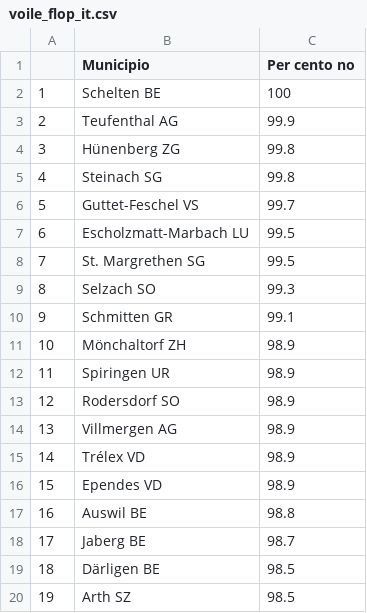
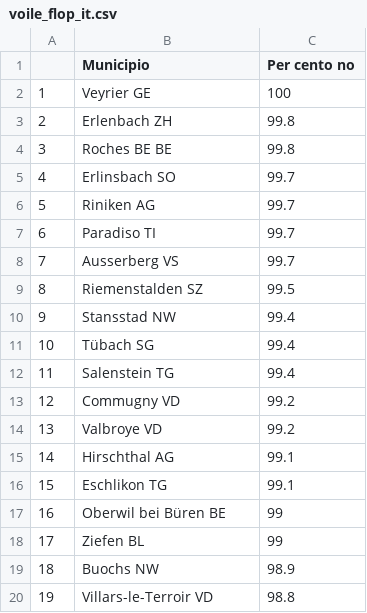
Before and after one commit to vey83/lena_maerz2021, a CSV file: Tableaux/voile_flop_it.csv, drawn as a sheet; only a part is shown; the diff covers the shown part only.

```diff
--- a/Tableaux/voile_flop_it.csv
+++ b/Tableaux/voile_flop_it.csv
@@ -1,20 +1,20 @@
 "","Municipio","Per cento no"
-"1","Schelten BE",100
-"2","Teufenthal AG",99.9
-"3","Hünenberg ZG",99.8
-"4","Steinach SG",99.8
-"5","Guttet-Feschel VS",99.7
-"6","Escholzmatt-Marbach LU",99.5
-"7","St. Margrethen SG",99.5
-"8","Selzach SO",99.3
-"9","Schmitten GR",99.1
-"10","Mönchaltorf ZH",98.9
-"11","Spiringen UR",98.9
-"12","Rodersdorf SO",98.9
-"13","Villmergen AG",98.9
-"14","Trélex VD",98.9
-"15","Ependes VD",98.9
-"16","Auswil BE",98.8
-"17","Jaberg BE",98.7
-"18","Därligen BE",98.5
-"19","Arth SZ",98.5
+"1","Veyrier GE",100
+"2","Erlenbach ZH",99.8
+"3","Roches BE BE",99.8
+"4","Erlinsbach SO",99.7
+"5","Riniken AG",99.7
+"6","Paradiso TI",99.7
+"7","Ausserberg VS",99.7
+"8","Riemenstalden SZ",99.5
+"9","Stansstad NW",99.4
+"10","Tübach SG",99.4
+"11","Salenstein TG",99.4
+"12","Commugny VD",99.2
+"13","Valbroye VD",99.2
+"14","Hirschthal AG",99.1
+"15","Eschlikon TG",99.1
+"16","Oberwil bei Büren BE",99
+"17","Ziefen BL",99
+"18","Buochs NW",98.9
+"19","Villars-le-Terroir VD",98.8
```
Also changed, not shown: 56 edited cells elsewhere in this file, Tableaux/voile_flop_de.csv, Tableaux/voile_flop_fr.csv, 3 other files.
